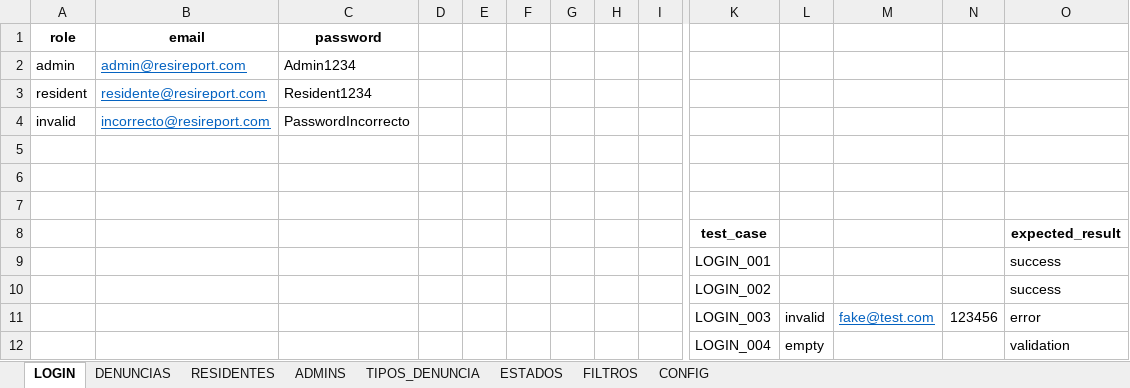
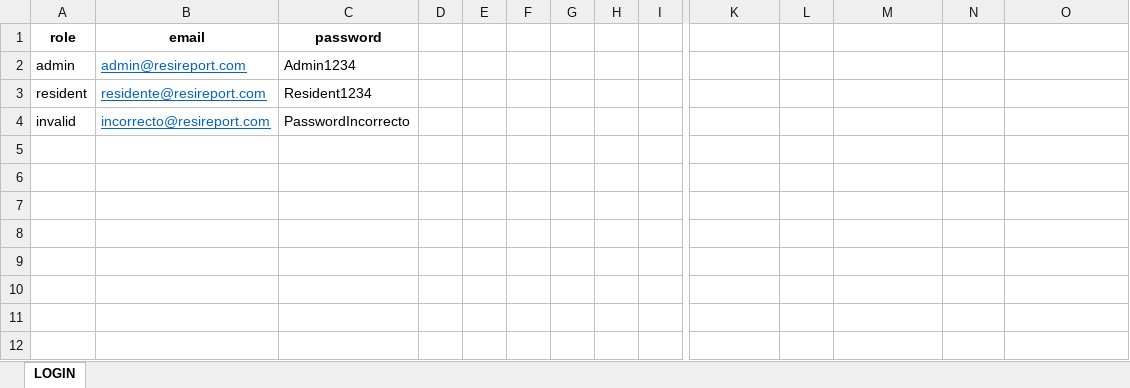
Before and after one commit to Neydercm/automatizaciones-resireport, an Excel workbook: dataResireport.xlsx, sheet LOGIN, drawn as a sheet; only a part is shown, gaps mark what is left out; values as stored, in another font and other column widths than the file's, no borders; rows hold the shown columns only; the diff names each change by its address in the sheet, - before the commit and + after, or states it on an @@ line.

```diff
--- a/dataResireport.xlsx (sheet LOGIN)
+++ b/dataResireport.xlsx (sheet LOGIN)
-sheet tab: DENUNCIAS
-sheet tab: RESIDENTES
-sheet tab: ADMINS
-sheet tab: TIPOS_DENUNCIA
-sheet tab: ESTADOS
-sheet tab: FILTROS
-sheet tab: CONFIG
-row 5: (empty)
-row 6: (empty)
-row 7: (empty)
-row 8:  |  |  |  |  |  |  |  |  | test_case |  |  |  | expected_result
-row 9:  |  |  |  |  |  |  |  |  | LOGIN_001 |  |  |  | success
-row 10:  |  |  |  |  |  |  |  |  | LOGIN_002 |  |  |  | success
-row 11:  |  |  |  |  |  |  |  |  | LOGIN_003 | invalid | fake@test.com | 123456 | error
-row 12:  |  |  |  |  |  |  |  |  | LOGIN_004 | empty |  |  | validation
```
Also changed, not shown: 55 other files.
